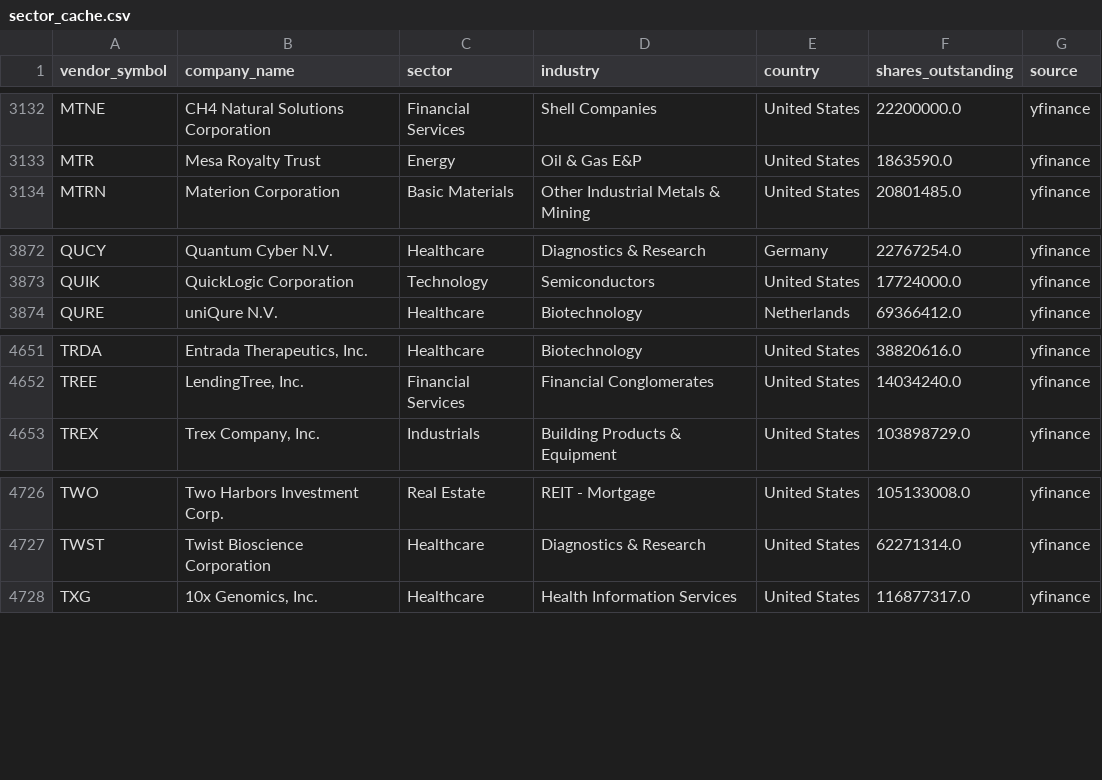
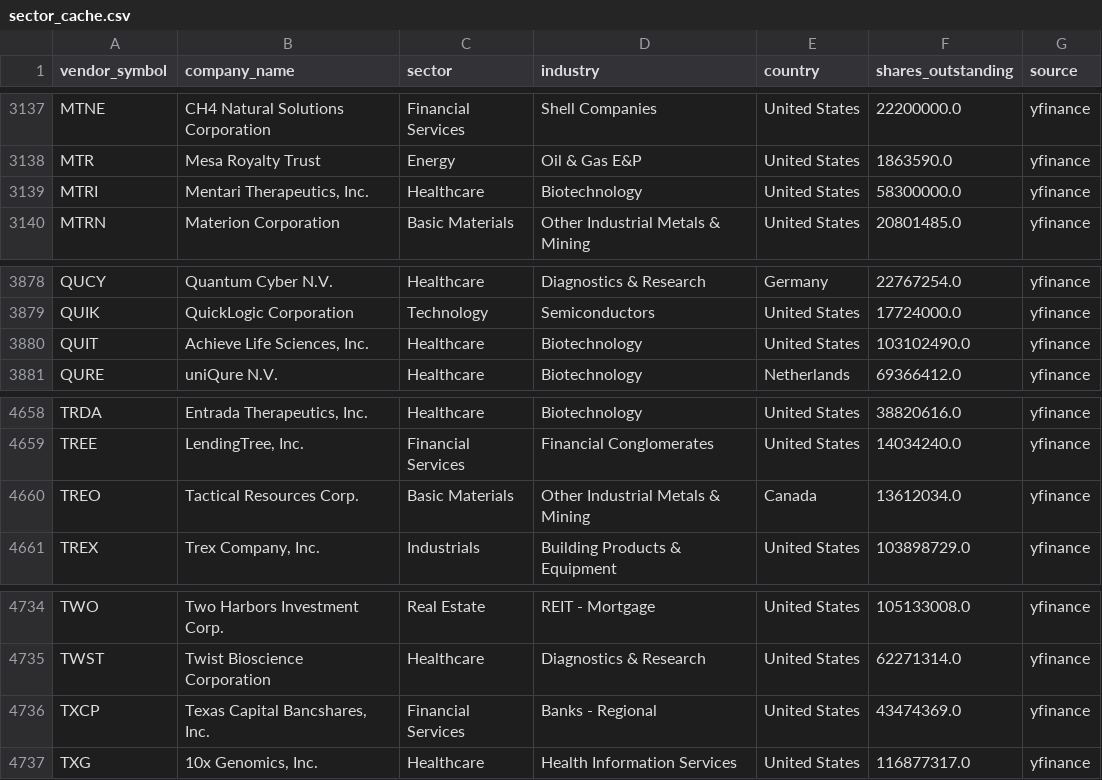
Before and after one commit to shashankrboppidi2/rsi-screener, a CSV file: data/sector_cache.csv, drawn as a sheet; only a part is shown, gaps mark what is left out; the diff covers the shown part only.

```diff
--- a/data/sector_cache.csv
+++ b/data/sector_cache.csv
@@ -3133,2 +3138,3 @@ MTNE,CH4 Natural Solutions Corporation,Financial Services,Shell Companies,United
 MTR,Mesa Royalty Trust,Energy,Oil & Gas E&P,United States,1863590.0,yfinance
+MTRI,"Mentari Therapeutics, Inc.",Healthcare,Biotechnology,United States,58300000.0,yfinance
 MTRN,Materion Corporation,Basic Materials,Other Industrial Metals & Mining,United States,20801485.0,yfinance
@@ -3873,2 +3879,3 @@ QUCY,Quantum Cyber N.V.,Healthcare,Diagnostics & Research,Germany,22767254.0,yfi
 QUIK,QuickLogic Corporation,Technology,Semiconductors,United States,17724000.0,yfinance
+QUIT,"Achieve Life Sciences, Inc.",Healthcare,Biotechnology,United States,103102490.0,yfinance
 QURE,uniQure N.V.,Healthcare,Biotechnology,Netherlands,69366412.0,yfinance
@@ -4652,2 +4659,3 @@ TRDA,"Entrada Therapeutics, Inc.",Healthcare,Biotechnology,United States,3882061
 TREE,"LendingTree, Inc.",Financial Services,Financial Conglomerates,United States,14034240.0,yfinance
+TREO,Tactical Resources Corp.,Basic Materials,Other Industrial Metals & Mining,Canada,13612034.0,yfinance
 TREX,"Trex Company, Inc.",Industrials,Building Products & Equipment,United States,103898729.0,yfinance
@@ -4727,2 +4735,3 @@ TWO,Two Harbors Investment Corp.,Real Estate,REIT - Mortgage,United States,10513
 TWST,Twist Bioscience Corporation,Healthcare,Diagnostics & Research,United States,62271314.0,yfinance
+TXCP,"Texas Capital Bancshares, Inc.",Financial Services,Banks - Regional,United States,43474369.0,yfinance
 TXG,"10x Genomics, Inc.",Healthcare,Health Information Services,United States,116877317.0,yfinance
```
Also changed, not shown: 5 added rows elsewhere in this file, data/us_universe.csv, output/decile_summary.csv, 12 other files.
